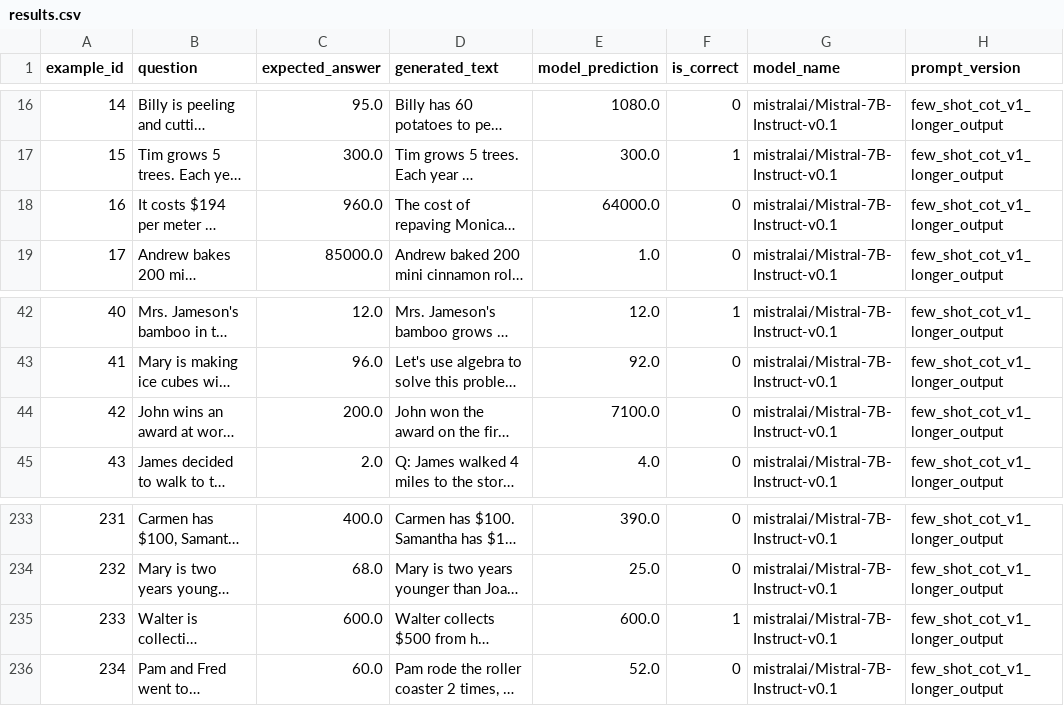
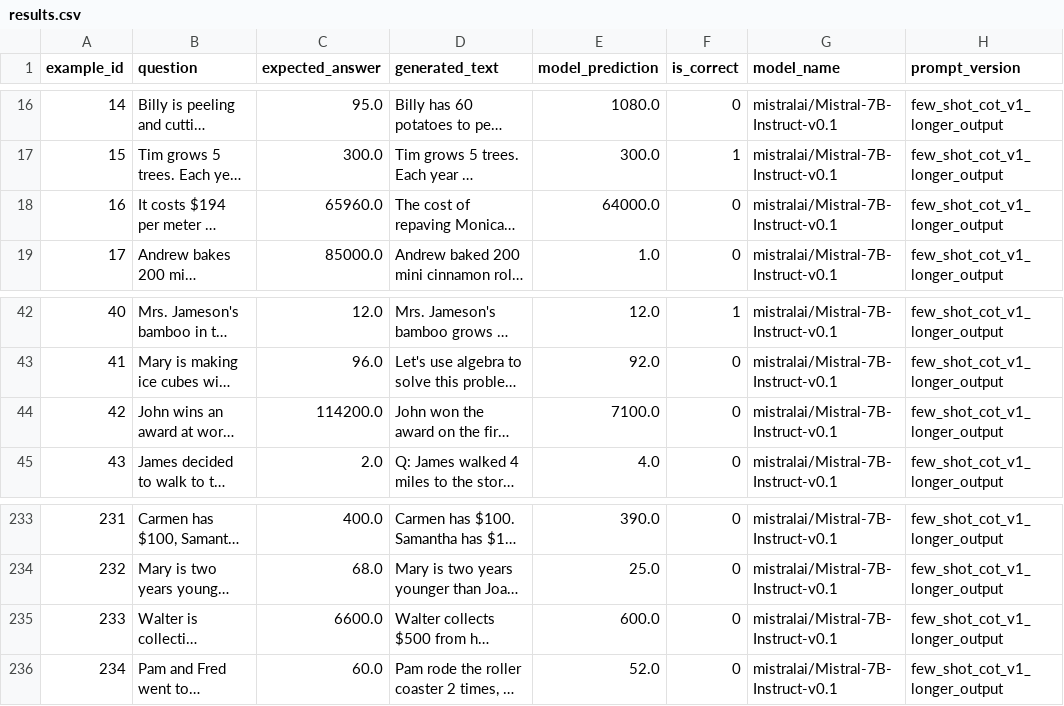
Before and after one commit to rmcnamara4/NLP_Projects, a CSV file: week_09_llm_scaling_and_prompt_eng/outputs/mistral-7B/few_shot_cot_v1_longer_output/results.csv, drawn as a sheet; only a part is shown, gaps mark what is left out; long unchanged cells end in …; the diff names each change by its address in the sheet, - before the commit and + after, or states it on an @@ line.

```diff
--- a/week_09_llm_scaling_and_prompt_eng/outputs/mistral-7B/few_shot_cot_v1_longer_output/results.csv
+++ b/week_09_llm_scaling_and_prompt_eng/outputs/mistral-7B/few_shot_cot_v1_longer_output/results.csv
-C18 (expected_answer): 960.0
+C18 (expected_answer): 65960.0
-C44 (expected_answer): 200.0
+C44 (expected_answer): 114200.0
-C235 (expected_answer): 600.0
+C235 (expected_answer): 6600.0
-F235 (is_correct): 1
+F235 (is_correct): 0
```
Also changed, not shown: week_09_llm_scaling_and_prompt_eng/outputs/noushermes-2-llama-13B/few_shot_cot_v1/results.csv, week_09_llm_scaling_and_prompt_eng/outputs/noushermes-2-llama-13B/few_shot_v1/results.csv, 10 other files.
